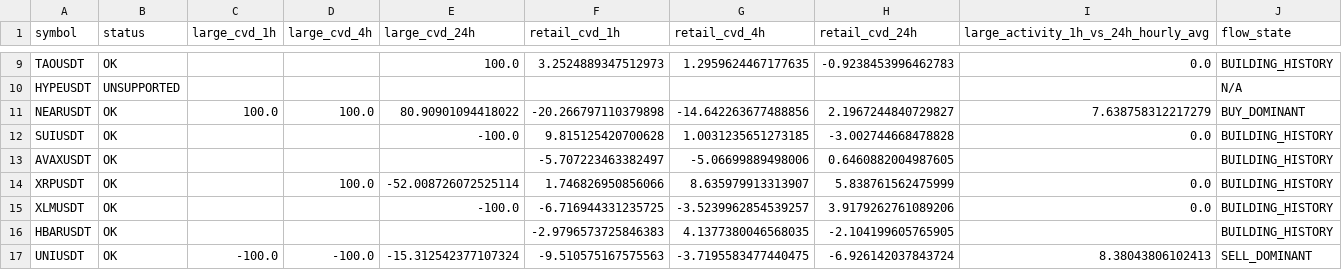
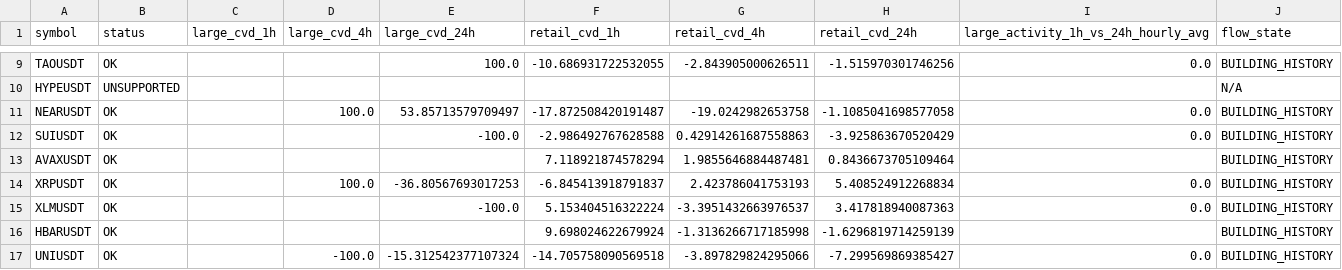
Before and after one commit to sovet12345688-debug/master-alt-cvd, a CSV file: live_flow/output/live_large_flow_summary.csv, drawn as a sheet; only a part is shown, gaps mark what is left out; the diff covers the shown part only; the diff names each change by its address in the sheet, - before the commit and + after, or states it on an @@ line.

```diff
--- a/live_flow/output/live_large_flow_summary.csv
+++ b/live_flow/output/live_large_flow_summary.csv
-F9 (retail_cvd_1h): 3.2524889347512973
+F9 (retail_cvd_1h): -10.686931722532055
-G9 (retail_cvd_4h): 1.2959624467177635
+G9 (retail_cvd_4h): -2.843905000626511
-H9 (retail_cvd_24h): -0.9238453996462783
+H9 (retail_cvd_24h): -1.515970301746256
-C11 (large_cvd_1h): 100.0
+C11 (large_cvd_1h): (empty)
-E11 (large_cvd_24h): 80.90901094418022
+E11 (large_cvd_24h): 53.85713579709497
-F11 (retail_cvd_1h): -20.266797110379898
+F11 (retail_cvd_1h): -17.872508420191487
-G11 (retail_cvd_4h): -14.642263677488856
+G11 (retail_cvd_4h): -19.0242982653758
-H11 (retail_cvd_24h): 2.1967244840729827
+H11 (retail_cvd_24h): -1.1085041698577058
-I11: 7.638758312217279
+I11: 0.0
-J11 (flow_state): BUY_DOMINANT
+J11 (flow_state): BUILDING_HISTORY
-F12 (retail_cvd_1h): 9.815125420700628
+F12 (retail_cvd_1h): -2.986492767628588
-G12 (retail_cvd_4h): 1.0031235651273185
+G12 (retail_cvd_4h): 0.42914261687558863
-H12 (retail_cvd_24h): -3.002744668478828
+H12 (retail_cvd_24h): -3.925863670520429
-F13 (retail_cvd_1h): -5.707223463382497
+F13 (retail_cvd_1h): 7.118921874578294
-G13 (retail_cvd_4h): -5.06699889498006
+G13 (retail_cvd_4h): 1.9855646884487481
-H13 (retail_cvd_24h): 0.6460882004987605
+H13 (retail_cvd_24h): 0.8436673705109464
-E14 (large_cvd_24h): -52.008726072525114
+E14 (large_cvd_24h): -36.80567693017253
-F14 (retail_cvd_1h): 1.746826950856066
+F14 (retail_cvd_1h): -6.845413918791837
-G14 (retail_cvd_4h): 8.635979913313907
+G14 (retail_cvd_4h): 2.423786041753193
-H14 (retail_cvd_24h): 5.838761562475999
+H14 (retail_cvd_24h): 5.408524912268834
-F15 (retail_cvd_1h): -6.716944331235725
+F15 (retail_cvd_1h): 5.153404516322224
-G15 (retail_cvd_4h): -3.5239962854539257
+G15 (retail_cvd_4h): -3.3951432663976537
-H15 (retail_cvd_24h): 3.9179262761089206
+H15 (retail_cvd_24h): 3.417818940087363
-F16 (retail_cvd_1h): -2.9796573725846383
+F16 (retail_cvd_1h): 9.698024622679924
-G16 (retail_cvd_4h): 4.1377380046568035
+G16 (retail_cvd_4h): -1.3136266717185998
-H16 (retail_cvd_24h): -2.104199605765905
+H16 (retail_cvd_24h): -1.6296819714259139
-C17 (large_cvd_1h): -100.0
+C17 (large_cvd_1h): (empty)
-F17 (retail_cvd_1h): -9.510575167575563
+F17 (retail_cvd_1h): -14.705758090569518
-G17 (retail_cvd_4h): -3.7195583477440475
+G17 (retail_cvd_4h): -3.897829824295066
-H17 (retail_cvd_24h): -6.926142037843724
+H17 (retail_cvd_24h): -7.299569869385427
-I17: 8.38043806102413
+I17: 0.0
-J17 (flow_state): SELL_DOMINANT
+J17 (flow_state): BUILDING_HISTORY
```
Also changed, not shown: 45 edited cells elsewhere in this file, live_flow/data/hourly_large_flow_bins.csv, 2 other files.
